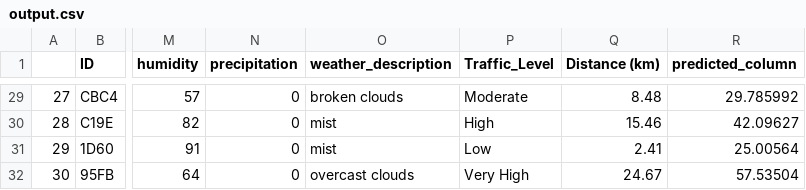
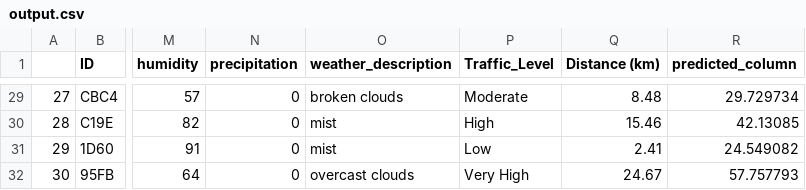
Before and after one commit to newguy7/fooddeliverytime, a CSV file: prediction_output/output.csv, drawn as a sheet; only a part is shown, gaps mark what is left out; the diff covers the shown part only; the diff names each change by its address in the sheet, - before the commit and + after, or states it on an @@ line.

```diff
--- a/prediction_output/output.csv
+++ b/prediction_output/output.csv
-R29 (predicted_column): 29.785992
+R29 (predicted_column): 29.729734
-R30 (predicted_column): 42.09627
+R30 (predicted_column): 42.13085
-R31 (predicted_column): 25.00564
+R31 (predicted_column): 24.549082
-R32 (predicted_column): 57.53504
+R32 (predicted_column): 57.757793
```
Also changed, not shown: 27 edited cells elsewhere in this file, 9 other files.
